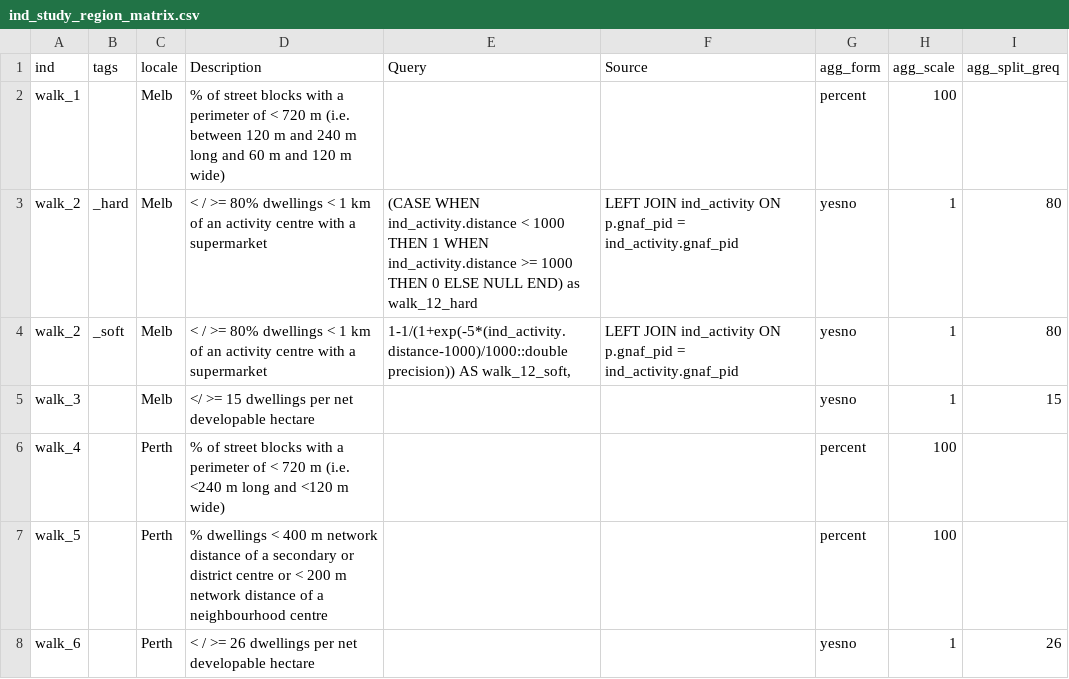
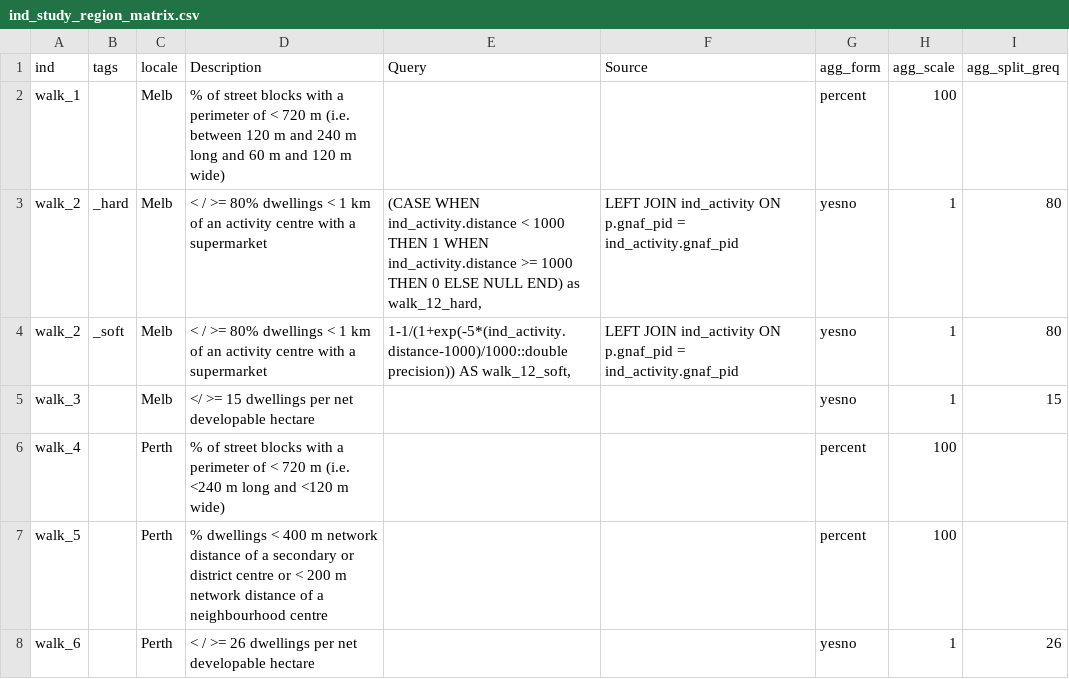
Before and after one commit to healthy-liveable-cities/australian-national-liveability-study, a CSV file: ind_study_region_matrix.csv, drawn as a sheet; only a part is shown.

Commit message:
updated indicator matrix

```diff
--- a/ind_study_region_matrix.csv
+++ b/ind_study_region_matrix.csv
@@ -2,3 +2,3 @@ ind,tags,locale,Description,Query,Source,agg_form,agg_scale,agg_split_greq
 walk_1,,Melb,% of street blocks with a perimeter of < 720 m (i.e. between 120 m and 240 m long and 60 m and 120 m wide),,,percent,100,
-walk_2,_hard,Melb,< / >= 80% dwellings < 1 km of an activity centre with a supermarket,(CASE WHEN ind_activity.distance <  1000 THEN 1 WHEN ind_activity.distance >= 1000 THEN 0 ELSE NULL END) as walk_12_hard,LEFT JOIN ind_activity ON p.gnaf_pid = ind_activity.gnaf_pid,yesno,1,80
+walk_2,_hard,Melb,< / >= 80% dwellings < 1 km of an activity centre with a supermarket,"(CASE WHEN ind_activity.distance <  1000 THEN 1 WHEN ind_activity.distance >= 1000 THEN 0 ELSE NULL END) as walk_12_hard,",LEFT JOIN ind_activity ON p.gnaf_pid = ind_activity.gnaf_pid,yesno,1,80
 walk_2,_soft,Melb,< / >= 80% dwellings < 1 km of an activity centre with a supermarket,"1-1/(1+exp(-5*(ind_activity.distance-1000)/1000::double precision)) AS walk_12_soft,",LEFT JOIN ind_activity ON p.gnaf_pid = ind_activity.gnaf_pid,yesno,1,80
```
